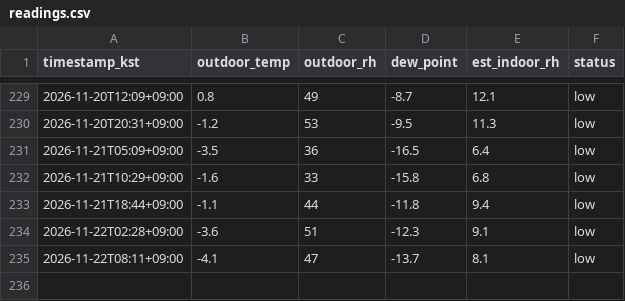
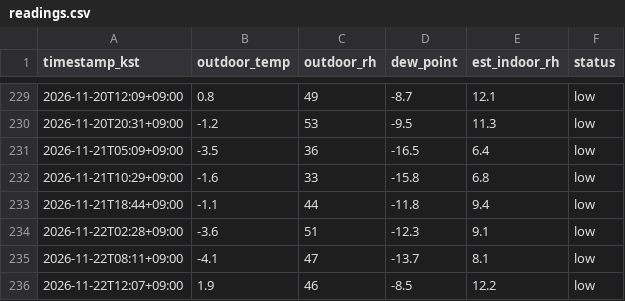
Before and after one commit to sophie-son/violin-humidity, a CSV file: data/readings.csv, drawn as a sheet; only a part is shown, gaps mark what is left out; the diff names each change by its address in the sheet, - before the commit and + after, or states it on an @@ line.

Commit message:
data: 2026-11-22T03:07:19Z

```diff
--- a/data/readings.csv
+++ b/data/readings.csv
+row 236: 2026-11-22T12:07+09:00 | 1.9 | 46 | -8.5 | 12.2 | low
```
Also changed, not shown: 1 other file.
